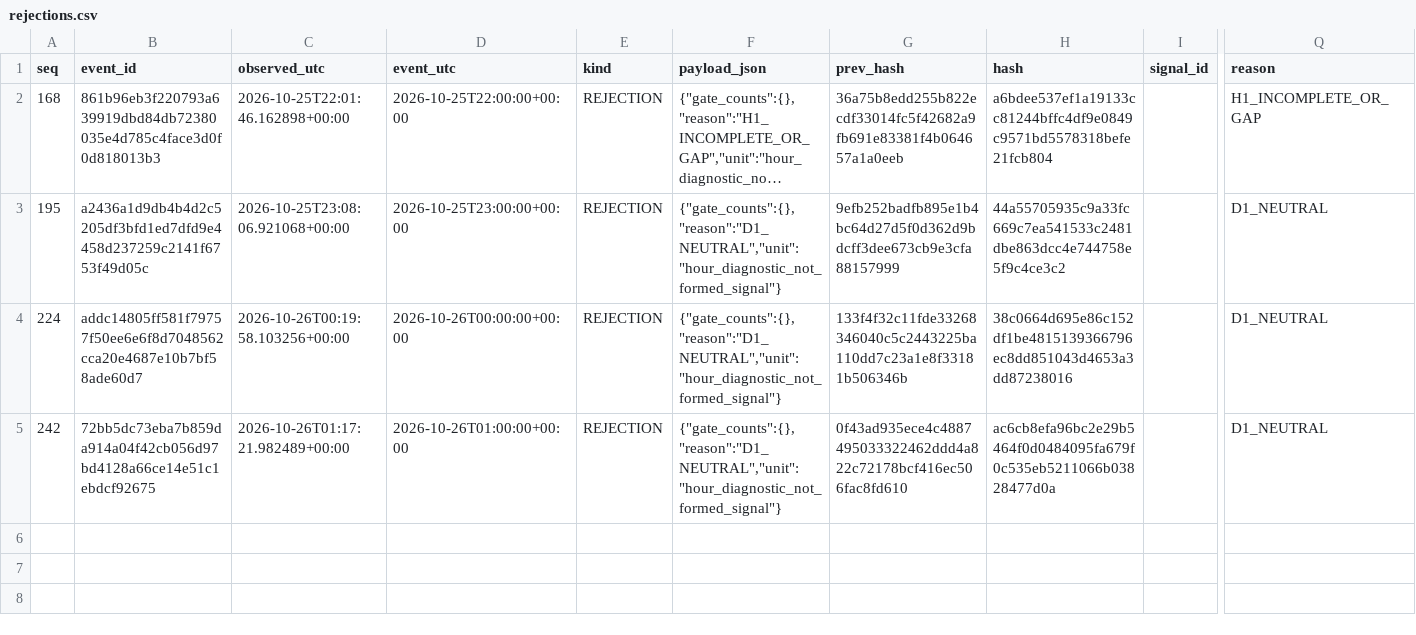
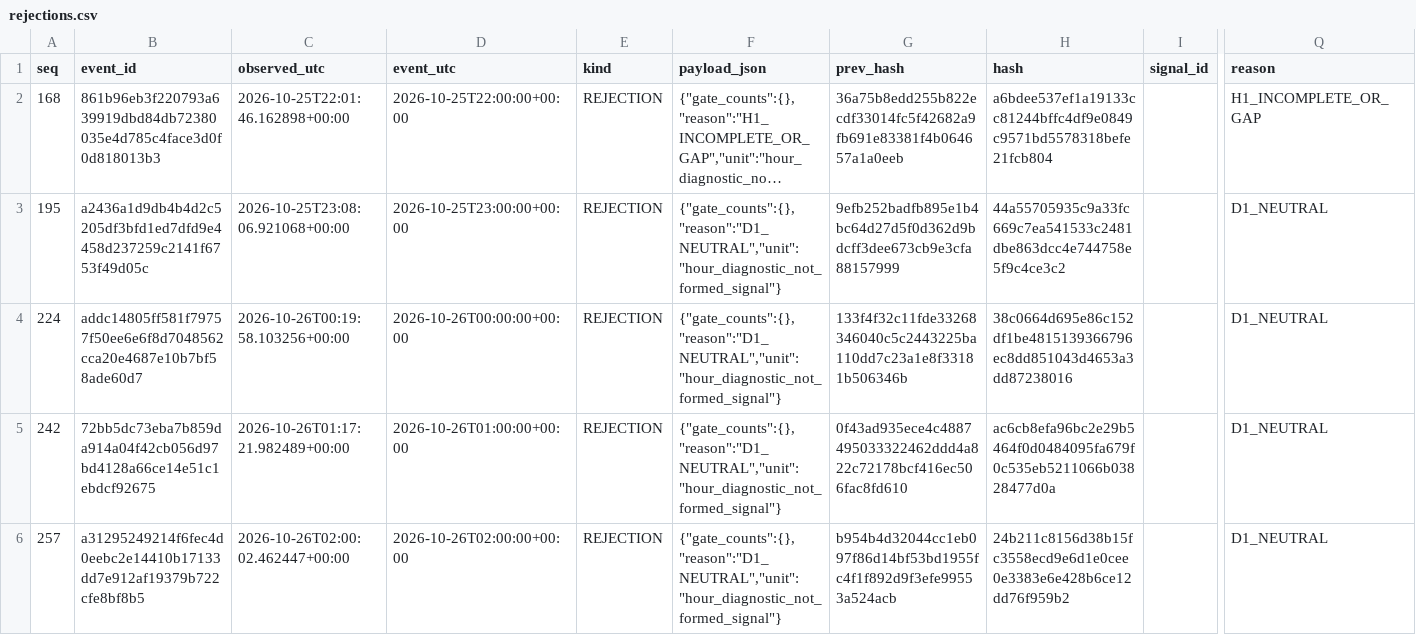
Before and after one commit to cardenm1/fx-signals-bot, a CSV file: session/rejections.csv, drawn as a sheet; only a part is shown, gaps mark what is left out; long unchanged cells end in …; rows hold the shown columns only; the diff names each change by its address in the sheet, - before the commit and + after, or states it on an @@ line.

```diff
--- a/session/rejections.csv
+++ b/session/rejections.csv
+row 6: 257 | a31295249214f6fec4d0eebc2e14410b17133dd7e912af19379b722cfe8bf8b5 | 2026-10-26T02:00:02.462447+00:00 | 2026-10-26T02:00:00+00:00 | REJECTION | {"gate_counts":{},"reason":"D1_NEUTRAL","unit":"hour_diagnostic_not_formed_signal"} | b954b4d32044cc1eb097f86d14bf53bd1955fc4f1f892d9f3efe99553a524acb | 24b211c8156d38b15fc3558ecd9e6d1e0cee0e3383e6e428b6ce12dd76f959b2 |  | D1_NEUTRAL
```
Also changed, not shown: session/stages.csv, 3 other files.
